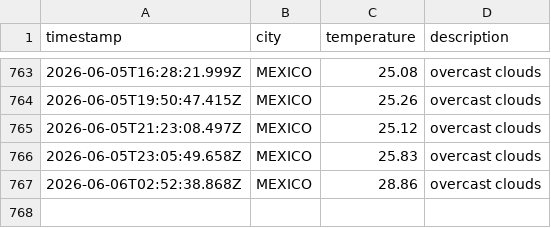
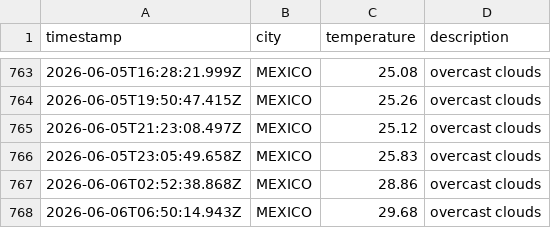
Before and after one commit to Tanjya/weatherAppJS, a CSV file: data/weather_log.csv, drawn as a sheet; only a part is shown, gaps mark what is left out.

```diff
--- a/data/weather_log.csv
+++ b/data/weather_log.csv
@@ -767 +767,2 @@ timestamp,city,temperature,description
 2026-06-06T02:52:38.868Z,MEXICO,28.86,overcast clouds
+2026-06-06T06:50:14.943Z,MEXICO,29.68,overcast clouds
```
Also changed, not shown: 1 other file.
